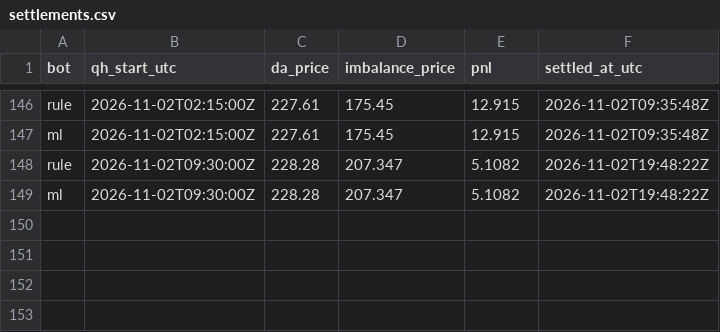
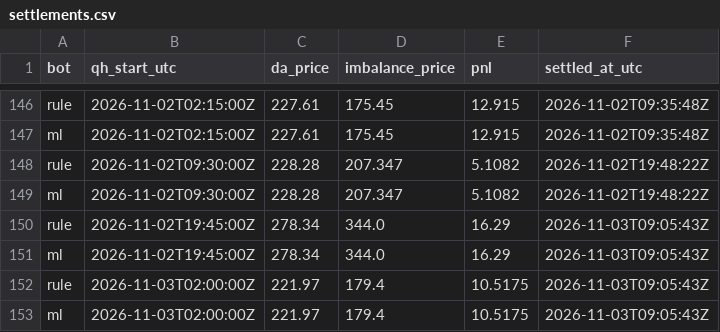
Before and after one commit to ThomasPiton/Intraday-Power, a CSV file: data/journal/settlements.csv, drawn as a sheet; only a part is shown, gaps mark what is left out; the diff names each change by its address in the sheet, - before the commit and + after, or states it on an @@ line.

```diff
--- a/data/journal/settlements.csv
+++ b/data/journal/settlements.csv
+row 150: rule | 2026-11-02T19:45:00Z | 278.34 | 344.0 | 16.29 | 2026-11-03T09:05:43Z
+row 151: ml | 2026-11-02T19:45:00Z | 278.34 | 344.0 | 16.29 | 2026-11-03T09:05:43Z
+row 152: rule | 2026-11-03T02:00:00Z | 221.97 | 179.4 | 10.5175 | 2026-11-03T09:05:43Z
+row 153: ml | 2026-11-03T02:00:00Z | 221.97 | 179.4 | 10.5175 | 2026-11-03T09:05:43Z
```
Also changed, not shown: data/journal/decisions.csv, 58 other files.
